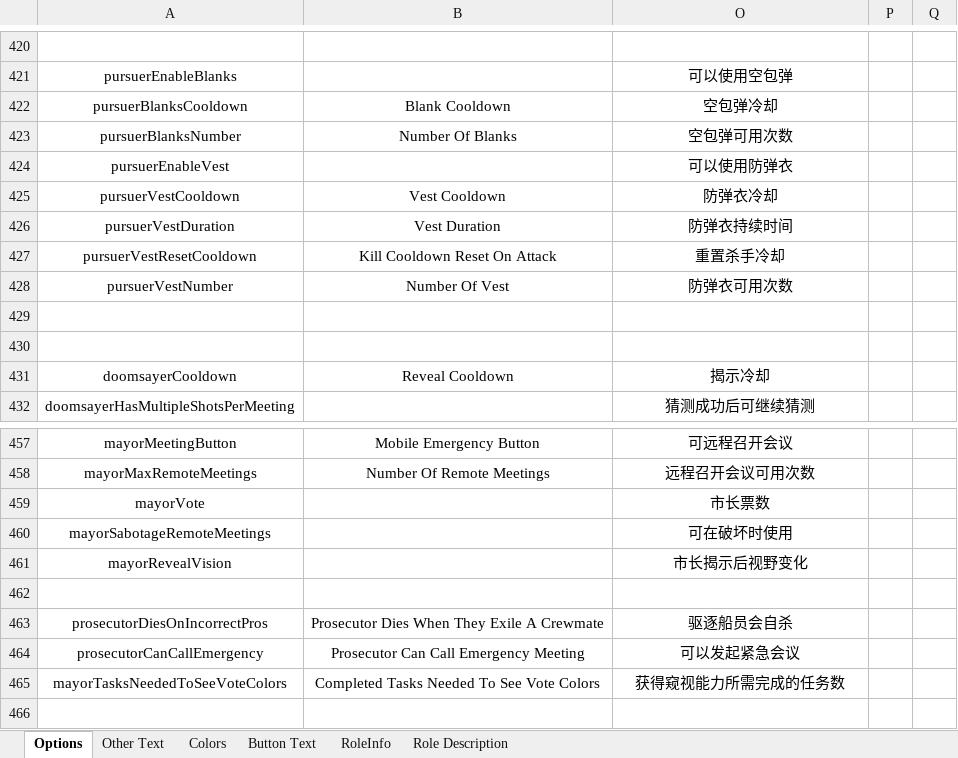
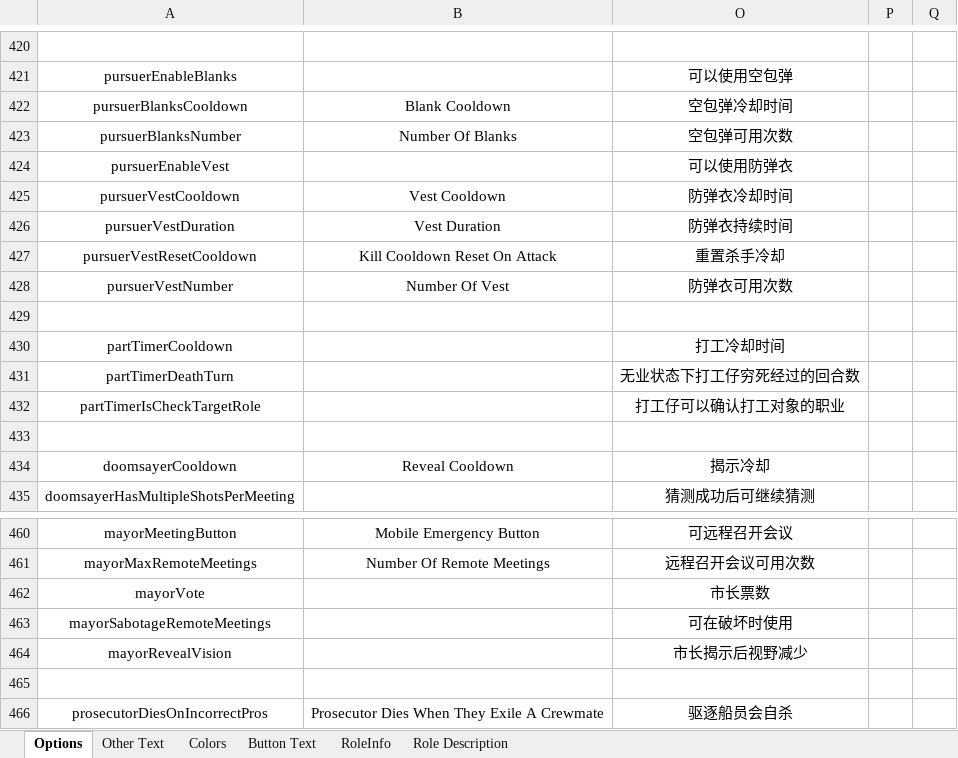
Before and after one commit to mxyx0412/TheOtherUs-Edited, an Excel workbook: Strings.xlsx, sheet Options, drawn as a sheet; only a part is shown, gaps mark what is left out; the shorter side is filled out with more unchanged rows; values as stored, in another font and other column widths than the file's, no borders; addresses are those after the commit; the diff names each change by its address in the sheet, - before the commit and + after, or states it on an @@ line.

```diff
--- a/Strings.xlsx (sheet Options)
+++ b/Strings.xlsx (sheet Options)
-O422: 空包弹冷却
+O422: 空包弹冷却时间
-O425: 防弹衣冷却
+O425: 防弹衣冷却时间
+row 430: partTimerCooldown |  | 打工冷却时间
+row 431: partTimerDeathTurn |  | 无业状态下打工仔穷死经过的回合数
+row 432: partTimerIsCheckTargetRole |  | 打工仔可以确认打工对象的职业
-O464: 市长揭示后视野变化
+O464: 市长揭示后视野减少
```
Also changed, not shown: sheet RoleInfo, sheet Button Text, 15 other files.
